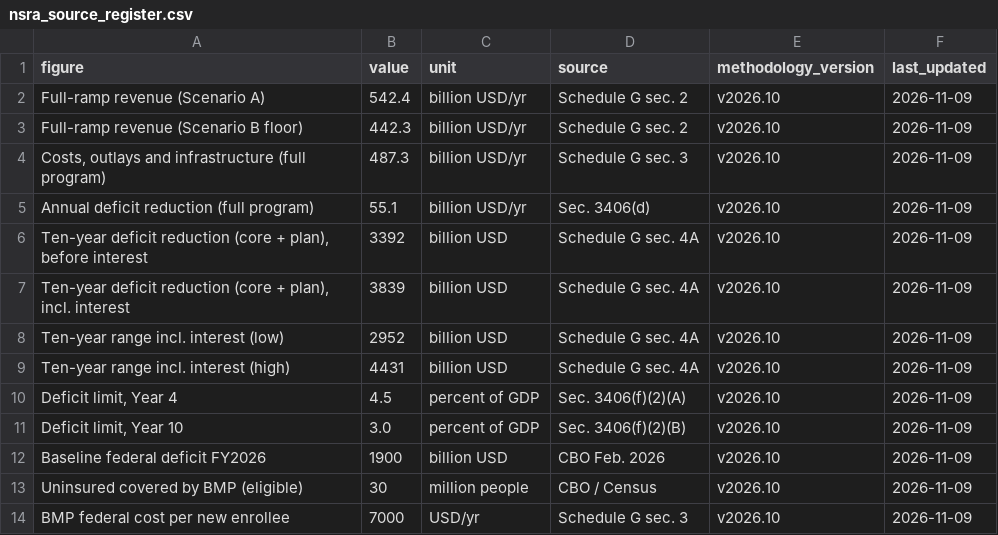
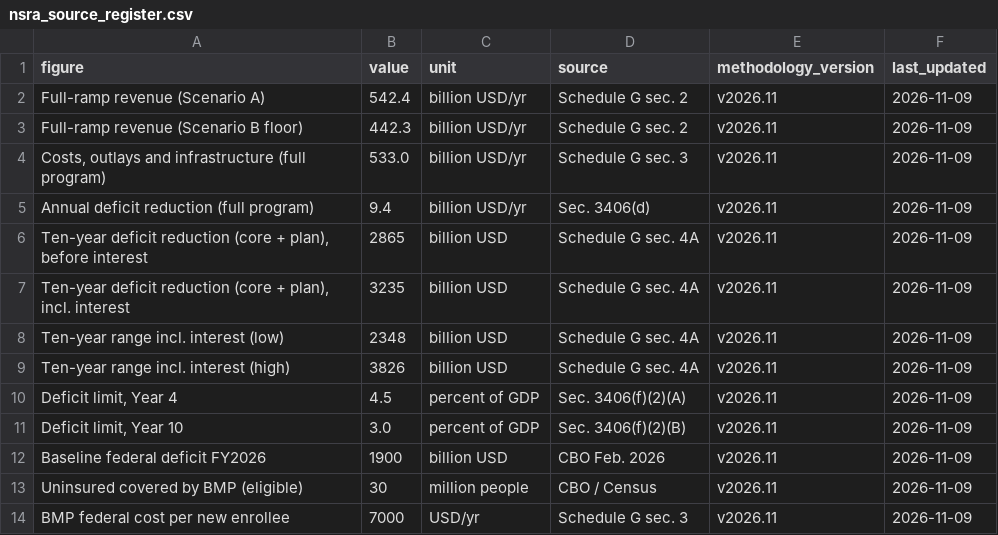
Before and after one commit to americanvault/theamericandeal, a CSV file: data/nsra_source_register.csv, drawn as a sheet.

Commit message:
Data: source register

```diff
--- a/data/nsra_source_register.csv
+++ b/data/nsra_source_register.csv
@@ -1,14 +1,14 @@
 figure,value,unit,source,methodology_version,last_updated
-Full-ramp revenue (Scenario A),542.4,billion USD/yr,Schedule G sec. 2,v2026.10,2026-11-09
-Full-ramp revenue (Scenario B floor),442.3,billion USD/yr,Schedule G sec. 2,v2026.10,2026-11-09
-"Costs, outlays and infrastructure (full program)",487.3,billion USD/yr,Schedule G sec. 3,v2026.10,2026-11-09
-Annual deficit reduction (full program),55.1,billion USD/yr,Sec. 3406(d),v2026.10,2026-11-09
-"Ten-year deficit reduction (core + plan), before interest",3392,billion USD,Schedule G sec. 4A,v2026.10,2026-11-09
-"Ten-year deficit reduction (core + plan), incl. interest",3839,billion USD,Schedule G sec. 4A,v2026.10,2026-11-09
-Ten-year range incl. interest (low),2952,billion USD,Schedule G sec. 4A,v2026.10,2026-11-09
-Ten-year range incl. interest (high),4431,billion USD,Schedule G sec. 4A,v2026.10,2026-11-09
-"Deficit limit, Year 4",4.5,percent of GDP,Sec. 3406(f)(2)(A),v2026.10,2026-11-09
-"Deficit limit, Year 10",3.0,percent of GDP,Sec. 3406(f)(2)(B),v2026.10,2026-11-09
-Baseline federal deficit FY2026,1900,billion USD,CBO Feb. 2026,v2026.10,2026-11-09
-Uninsured covered by BMP (eligible),30,million people,CBO / Census,v2026.10,2026-11-09
-BMP federal cost per new enrollee,7000,USD/yr,Schedule G sec. 3,v2026.10,2026-11-09
+Full-ramp revenue (Scenario A),542.4,billion USD/yr,Schedule G sec. 2,v2026.11,2026-11-09
+Full-ramp revenue (Scenario B floor),442.3,billion USD/yr,Schedule G sec. 2,v2026.11,2026-11-09
+"Costs, outlays and infrastructure (full program)",533.0,billion USD/yr,Schedule G sec. 3,v2026.11,2026-11-09
+Annual deficit reduction (full program),9.4,billion USD/yr,Sec. 3406(d),v2026.11,2026-11-09
+"Ten-year deficit reduction (core + plan), before interest",2865,billion USD,Schedule G sec. 4A,v2026.11,2026-11-09
+"Ten-year deficit reduction (core + plan), incl. interest",3235,billion USD,Schedule G sec. 4A,v2026.11,2026-11-09
+Ten-year range incl. interest (low),2348,billion USD,Schedule G sec. 4A,v2026.11,2026-11-09
+Ten-year range incl. interest (high),3826,billion USD,Schedule G sec. 4A,v2026.11,2026-11-09
+"Deficit limit, Year 4",4.5,percent of GDP,Sec. 3406(f)(2)(A),v2026.11,2026-11-09
+"Deficit limit, Year 10",3.0,percent of GDP,Sec. 3406(f)(2)(B),v2026.11,2026-11-09
+Baseline federal deficit FY2026,1900,billion USD,CBO Feb. 2026,v2026.11,2026-11-09
+Uninsured covered by BMP (eligible),30,million people,CBO / Census,v2026.11,2026-11-09
+BMP federal cost per new enrollee,7000,USD/yr,Schedule G sec. 3,v2026.11,2026-11-09
```
